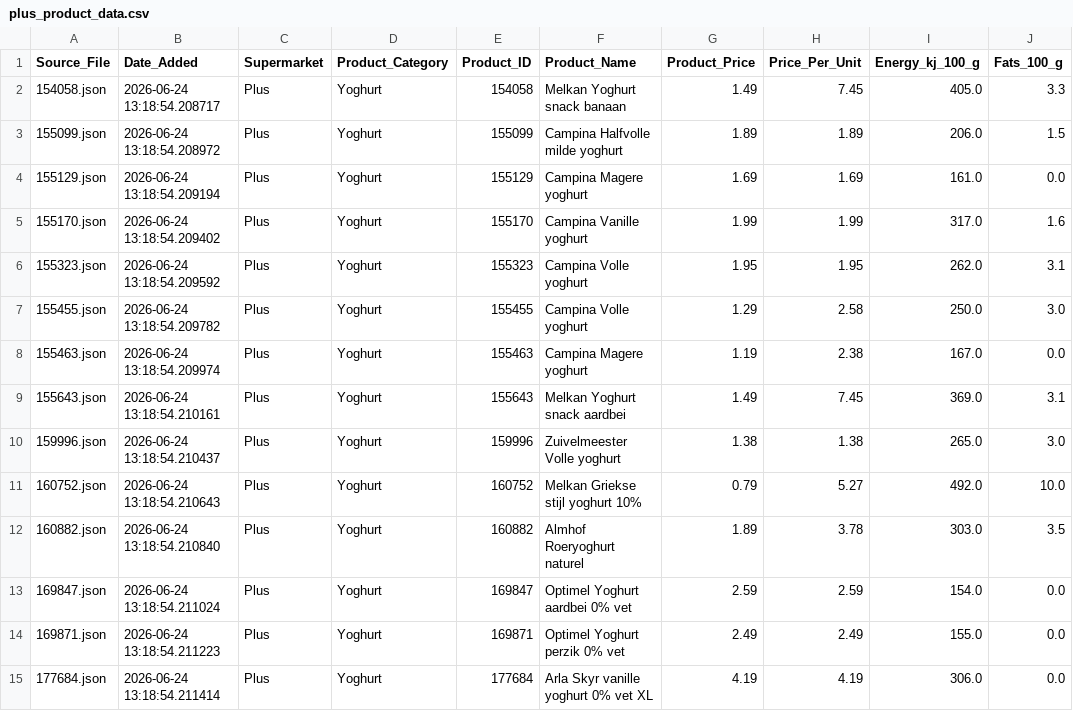
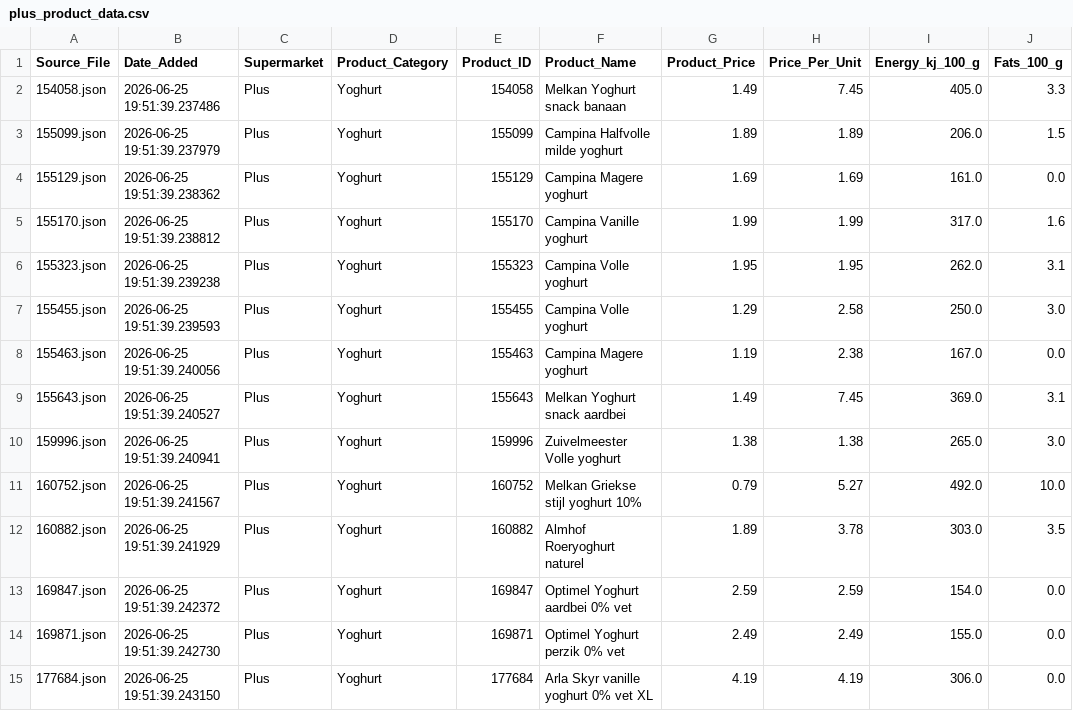
Before and after one commit to MaxdeLouw/03.Scraping_and_Analysis_automated, a CSV file: Data/Raw/plus_product_data.csv, drawn as a sheet; only a part is shown; the diff covers the shown part only; the diff names each change by its address in the sheet, - before the commit and + after, or states it on an @@ line.

```diff
--- a/Data/Raw/plus_product_data.csv
+++ b/Data/Raw/plus_product_data.csv
-B2 (Date_Added): 2026-06-24 13:18:54.208717
+B2 (Date_Added): 2026-06-25 19:51:39.237486
-B3 (Date_Added): 2026-06-24 13:18:54.208972
+B3 (Date_Added): 2026-06-25 19:51:39.237979
-B4 (Date_Added): 2026-06-24 13:18:54.209194
+B4 (Date_Added): 2026-06-25 19:51:39.238362
-B5 (Date_Added): 2026-06-24 13:18:54.209402
+B5 (Date_Added): 2026-06-25 19:51:39.238812
-B6 (Date_Added): 2026-06-24 13:18:54.209592
+B6 (Date_Added): 2026-06-25 19:51:39.239238
-B7 (Date_Added): 2026-06-24 13:18:54.209782
+B7 (Date_Added): 2026-06-25 19:51:39.239593
-B8 (Date_Added): 2026-06-24 13:18:54.209974
+B8 (Date_Added): 2026-06-25 19:51:39.240056
-B9 (Date_Added): 2026-06-24 13:18:54.210161
+B9 (Date_Added): 2026-06-25 19:51:39.240527
-B10 (Date_Added): 2026-06-24 13:18:54.210437
+B10 (Date_Added): 2026-06-25 19:51:39.240941
-B11 (Date_Added): 2026-06-24 13:18:54.210643
+B11 (Date_Added): 2026-06-25 19:51:39.241567
-B12 (Date_Added): 2026-06-24 13:18:54.210840
+B12 (Date_Added): 2026-06-25 19:51:39.241929
-B13 (Date_Added): 2026-06-24 13:18:54.211024
+B13 (Date_Added): 2026-06-25 19:51:39.242372
-B14 (Date_Added): 2026-06-24 13:18:54.211223
+B14 (Date_Added): 2026-06-25 19:51:39.242730
-B15 (Date_Added): 2026-06-24 13:18:54.211414
+B15 (Date_Added): 2026-06-25 19:51:39.243150
```
Also changed, not shown: 153 edited cells elsewhere in this file, Data/Processed/plus_product_data_clean.csv, 36 other files.
